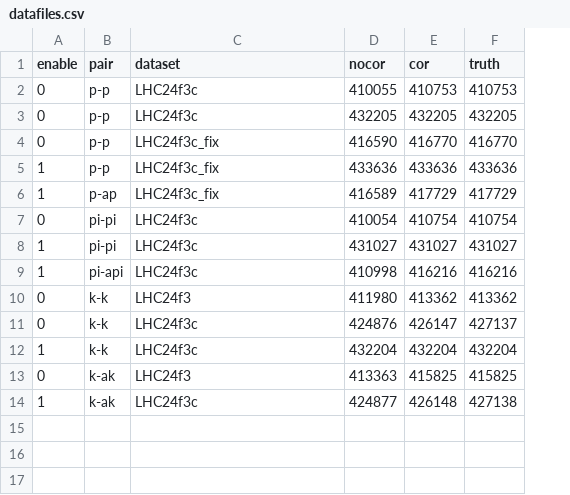
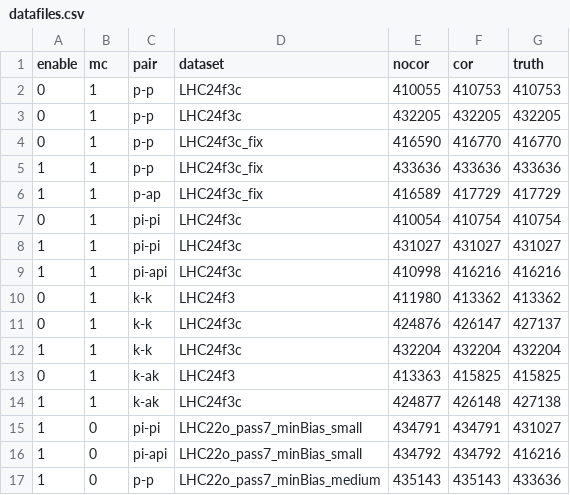
Before and after one commit to davkk/masters-thesis, a CSV file: datafiles.csv, drawn as a sheet; the diff names each change by its address in the sheet, - before the commit and + after, or states it on an @@ line.

```diff
--- a/datafiles.csv
+++ b/datafiles.csv
+column B (mc), rows 2-14: all 1
+row 15: 1 | 0 | pi-pi | LHC22o_pass7_minBias_small | 434791 | 434791 | 431027
+row 16: 1 | 0 | pi-api | LHC22o_pass7_minBias_small | 434792 | 434792 | 416216
+row 17: 1 | 0 | p-p | LHC22o_pass7_minBias_medium | 435143 | 435143 | 433636
```
Also changed, not shown: data/chisq-test.tsv, 20 other files.
